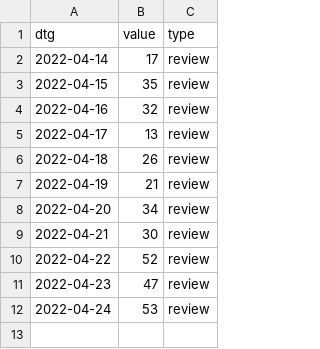
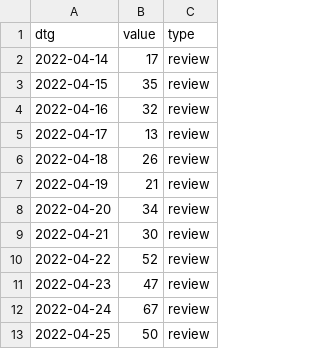
Before and after one commit to acl-org/arr-health, a CSV file: iterations/2022/march/review_dates.csv, drawn as a sheet.

```diff
--- a/iterations/2022/march/review_dates.csv
+++ b/iterations/2022/march/review_dates.csv
@@ -11,2 +11,3 @@ dtg,value,type
 2022-04-23,47,review
-2022-04-24,53,review
+2022-04-24,67,review
+2022-04-25,50,review
```
Also changed, not shown: 5 other files.
